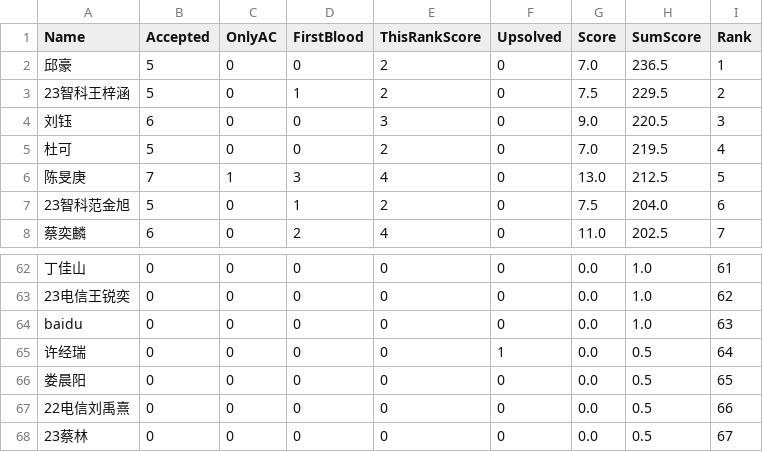
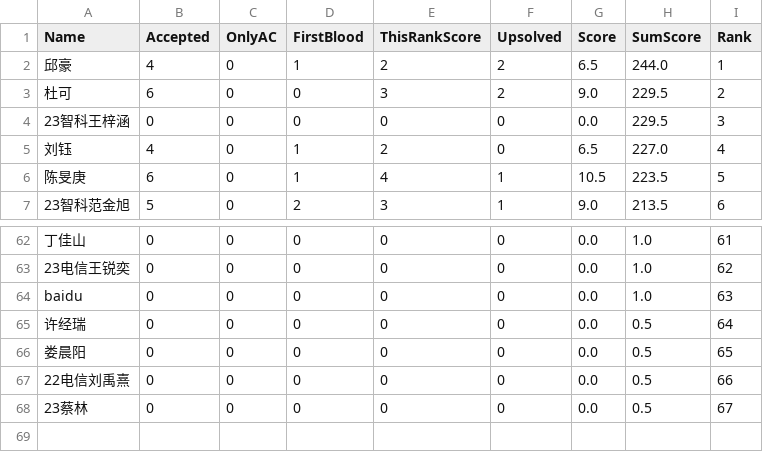
Before and after one commit to dukerki/VJudge-Spider-on-TravisCI, a CSV file: out.csv, drawn as a sheet; only a part is shown, gaps mark what is left out; removed rows and columns are numbered as before the commit, all else as after; the diff covers the shown part only; the diff names each change by its address in the sheet, - before the commit and + after, or states it on an @@ line.

```diff
--- a/out.csv
+++ b/out.csv
-B2 (Accepted): 5
+B2 (Accepted): 4
-D2 (FirstBlood): 0
+D2 (FirstBlood): 1
-F2 (Upsolved): 0
+F2 (Upsolved): 2
-G2 (Score): 7.0
+G2 (Score): 6.5
-H2 (SumScore): 236.5
+H2 (SumScore): 244.0
+row 3: 杜可 | 6 | 0 | 0 | 3 | 2 | 9.0 | 229.5 | 2
-B4 (Accepted): 5
+B4 (Accepted): 0
-D4 (FirstBlood): 1
+D4 (FirstBlood): 0
-E4 (ThisRankScore): 2
+E4 (ThisRankScore): 0
-G4 (Score): 7.5
+G4 (Score): 0.0
-I4 (Rank): 2
+I4 (Rank): 3
-B5 (Accepted): 6
+B5 (Accepted): 4
-D5 (FirstBlood): 0
+D5 (FirstBlood): 1
-E5 (ThisRankScore): 3
+E5 (ThisRankScore): 2
-G5 (Score): 9.0
+G5 (Score): 6.5
-H5 (SumScore): 220.5
+H5 (SumScore): 227.0
-I5 (Rank): 3
+I5 (Rank): 4
-row 5: 杜可 | 5 | 0 | 0 | 2 | 0 | 7.0 | 219.5 | 4
-B6 (Accepted): 7
+B6 (Accepted): 6
-C6 (OnlyAC): 1
+C6 (OnlyAC): 0
-D6 (FirstBlood): 3
+D6 (FirstBlood): 1
-F6:F7 (Upsolved): 0
+F6:F7 (Upsolved): 1
-G6 (Score): 13.0
+G6 (Score): 10.5
-H6 (SumScore): 212.5
+H6 (SumScore): 223.5
-D7 (FirstBlood): 1
+D7 (FirstBlood): 2
-E7 (ThisRankScore): 2
+E7 (ThisRankScore): 3
-G7 (Score): 7.5
+G7 (Score): 9.0
-H7 (SumScore): 204.0
+H7 (SumScore): 213.5
-row 8: 蔡奕麟 | 6 | 0 | 2 | 4 | 0 | 11.0 | 202.5 | 7
-F65 (Upsolved): 1
+F65 (Upsolved): 0
```
Also changed, not shown: 2 added rows, 1 removed row and 62 edited cells elsewhere in this file, ContestRecord.csv, 1 other file.
